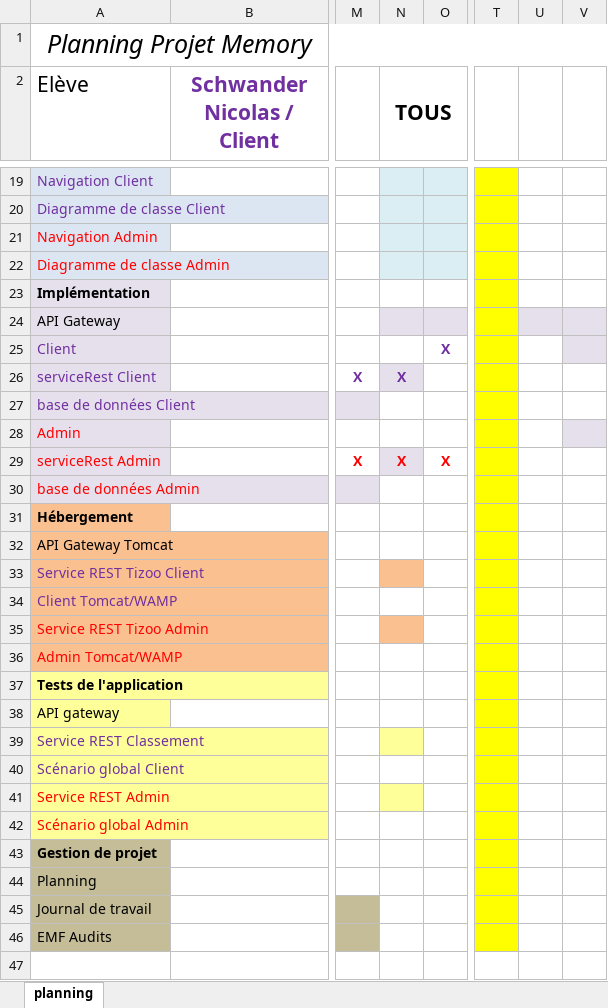
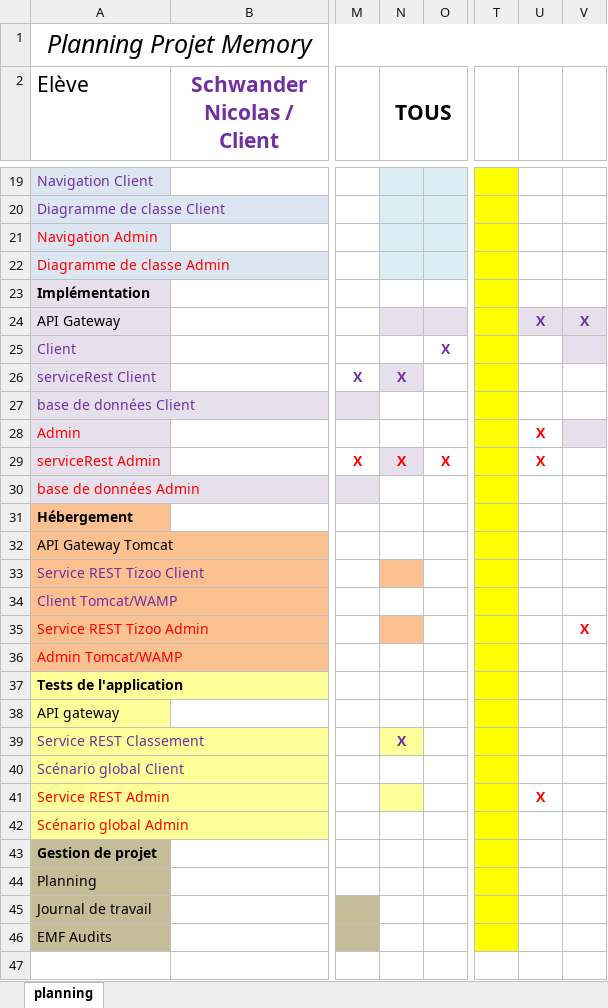
Before and after one commit to schwandern/133_Memory, an Excel workbook: planning_133.xlsx, sheet planning, drawn as a sheet; only a part is shown, gaps mark what is left out; values as stored, in another font and other column widths than the file's, no borders; the diff names each change by its address in the sheet, - before the commit and + after, or states it on an @@ line.

```diff
--- a/planning_133.xlsx (sheet planning)
+++ b/planning_133.xlsx (sheet planning)
-U24: (empty)
+U24: X
-V24: (empty)
+V24: X
-U28:U29: (empty)
+U28:U29: X
-V35: (empty)
+V35: X
-N39 (TOUS): (empty)
+N39 (TOUS): X
-U41: (empty)
+U41: X
```
Also changed, not shown: journal de travail.xlsx.
